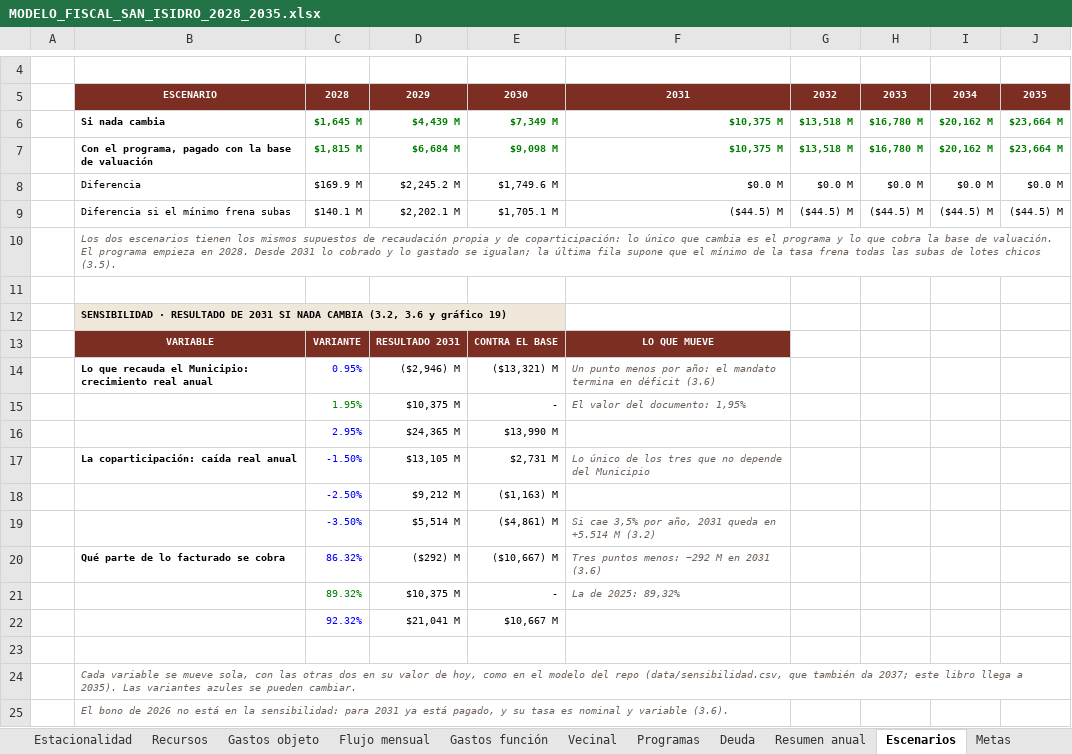
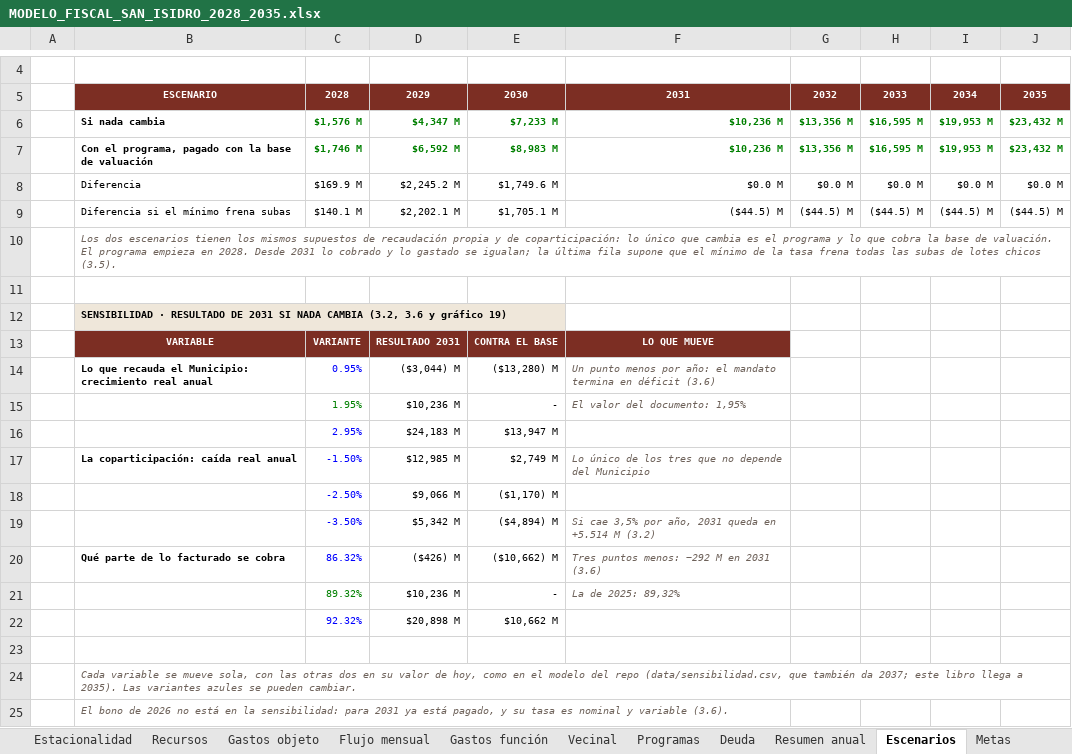
Before and after one commit to captainnicholasmoffat/casares-sanisidro-2027, an Excel workbook: salida/MODELO_FISCAL_SAN_ISIDRO_2028_2035.xlsx, sheet Escenarios, drawn as a sheet; only a part is shown, gaps mark what is left out; values as stored, in another font and other column widths than the file's, no borders; removed rows and columns are numbered as before the commit, all else as after; the diff names each change by its address in the sheet, - before the commit and + after, or states it on an @@ line.

```diff
--- a/salida/MODELO_FISCAL_SAN_ISIDRO_2028_2035.xlsx (sheet Escenarios)
+++ b/salida/MODELO_FISCAL_SAN_ISIDRO_2028_2035.xlsx (sheet Escenarios)
-row 6:  | Si nada cambia | $1,645 M | $4,439 M | $7,349 M | $10,375 M | $13,518 M | $16,780 M | $20,162 M | $23,664 M
-row 7:  | Con el programa, pagado con la base de valuación | $1,815 M | $6,684 M | $9,098 M | $10,375 M | $13,518 M | $16,780 M | $20,162 M | $23,664 M
+row 6:  | Si nada cambia | $1,576 M | $4,347 M | $7,233 M | $10,236 M | $13,356 M | $16,595 M | $19,953 M | $23,432 M
+row 7:  | Con el programa, pagado con la base de valuación | $1,746 M | $6,592 M | $8,983 M | $10,236 M | $13,356 M | $16,595 M | $19,953 M | $23,432 M
-D14: ($2,946) M
+D14: ($3,044) M
-E14: ($13,321) M
+E14: ($13,280) M
-D15: $10,375 M
+D15: $10,236 M
-D16: $24,365 M
+D16: $24,183 M
-E16: $13,990 M
+E16: $13,947 M
-D17: $13,105 M
+D17: $12,985 M
-E17: $2,731 M
+E17: $2,749 M
-D18: $9,212 M
+D18: $9,066 M
-E18: ($1,163) M
+E18: ($1,170) M
-D19: $5,514 M
+D19: $5,342 M
-E19: ($4,861) M
+E19: ($4,894) M
-D20: ($292) M
+D20: ($426) M
-E20: ($10,667) M
+E20: ($10,662) M
-D21: $10,375 M
+D21: $10,236 M
-D22: $21,041 M
+D22: $20,898 M
-E22: $10,667 M
+E22: $10,662 M
```
Also changed, not shown: sheet Flujo mensual, sheet Recursos, sheet Resumen anual, sheet Programas, sheet Gastos función, sheet Supuestos, 3 more sheets, 4 other files.
